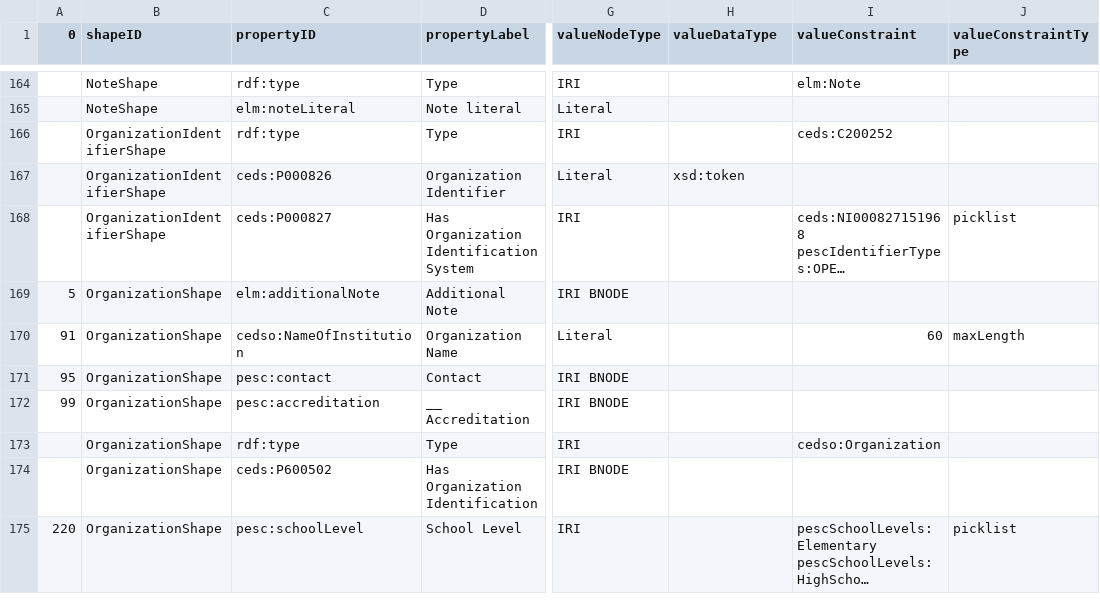
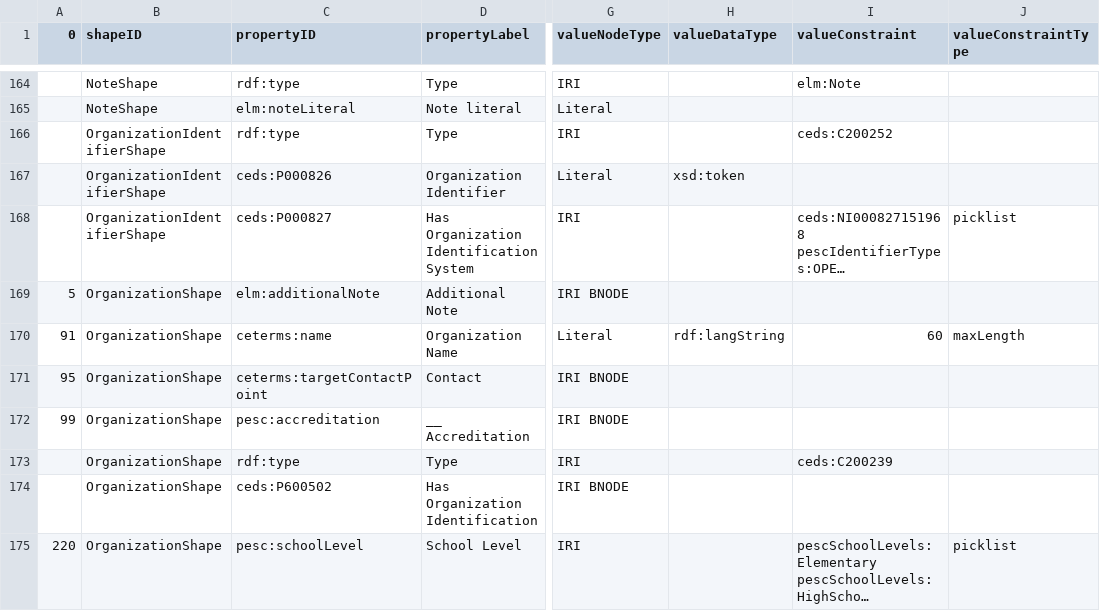
Before and after one commit to pesc-org/json-ld-transcript, a CSV file: TAP+SHACL/tap.csv, drawn as a sheet; only a part is shown, gaps mark what is left out; long unchanged cells end in …; the diff names each change by its address in the sheet, - before the commit and + after, or states it on an @@ line.

Commit message:
Updating Organization with ceds numbered classes. Also fixing some errors.

```diff
--- a/TAP+SHACL/tap.csv
+++ b/TAP+SHACL/tap.csv
-C170 (propertyID): cedso:NameOfInstitution
+C170 (propertyID): ceterms:name
-H170 (valueDataType): (empty)
+H170 (valueDataType): rdf:langString
-C171 (propertyID): pesc:contact
+C171 (propertyID): ceterms:targetContactPoint
-I173 (valueConstraint): cedso:Organization
+I173 (valueConstraint): ceds:C200239
```
Also changed, not shown: TAP+SHACL/shapes.csv, 15 other files.
